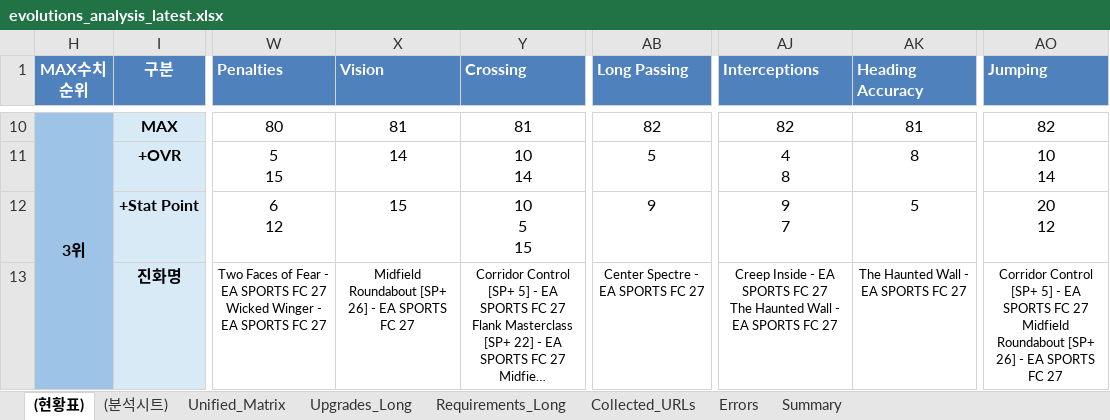
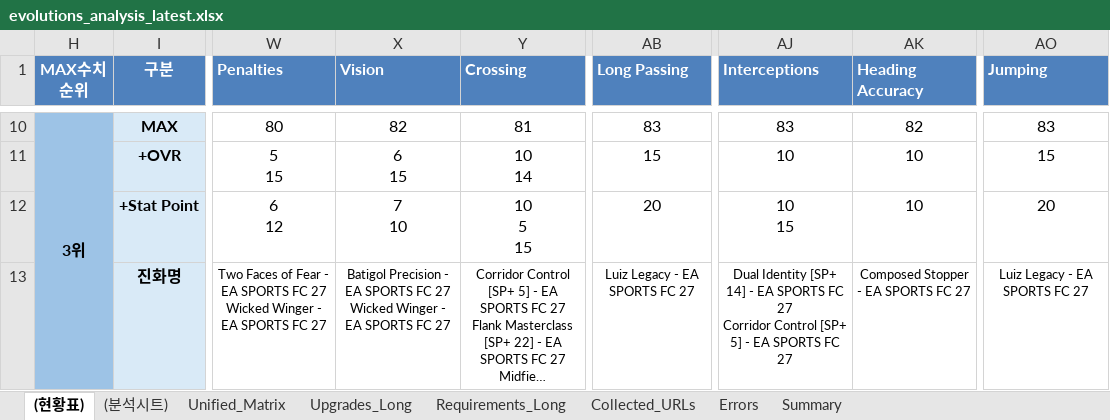
Before and after one commit to lemora87/futgg-objective-crawler, an Excel workbook: latest/evolutions_analysis_latest.xlsx, sheet (현황표), drawn as a sheet; only a part is shown, gaps mark what is left out; long unchanged cells end in …; values as stored, in another font and other column widths than the file's, no borders; ↵ is a line break in a cell; the diff covers the shown part only; the diff names each change by its address in the sheet, - before the commit and + after, or states it on an @@ line.

```diff
--- a/latest/evolutions_analysis_latest.xlsx (sheet (현황표))
+++ b/latest/evolutions_analysis_latest.xlsx (sheet (현황표))
-X10 (Vision): 81
+X10 (Vision): 82
-AB10 (Long Passing): 82
+AB10 (Long Passing): 83
-AJ10 (Interceptions): 82
+AJ10 (Interceptions): 83
-AK10 (Heading Accuracy): 81
+AK10 (Heading Accuracy): 82
-AO10 (Jumping): 82
+AO10 (Jumping): 83
-X11 (Vision): 14
+X11 (Vision): 6 ↵ 15
-AB11 (Long Passing): 5
+AB11 (Long Passing): 15
-AJ11 (Interceptions): 4 ↵ 8
+AJ11 (Interceptions): 10
-AK11 (Heading Accuracy): 8
+AK11 (Heading Accuracy): 10
-AO11 (Jumping): 10 ↵ 14
+AO11 (Jumping): 15
-X12 (Vision): 15
+X12 (Vision): 7 ↵ 10
-AB12 (Long Passing): 9
+AB12 (Long Passing): 20
-AJ12 (Interceptions): 9 ↵ 7
+AJ12 (Interceptions): 10 ↵ 15
-AK12 (Heading Accuracy): 5
+AK12 (Heading Accuracy): 10
-AO12 (Jumping): 20 ↵ 12
+AO12 (Jumping): 20
-X13 (Vision): Midfield Roundabout [SP+ 26] - EA…
+X13 (Vision): Batigol Precision - EA SPORTS FC 27 ↵ Wicked Winger - EA…
-AB13 (Long Passing): Center Spectre - EA SPORTS FC 27
+AB13 (Long Passing): Luiz Legacy - EA SPORTS FC 27
-AJ13 (Interceptions): Creep Inside - EA SPORTS FC 27 ↵ The Haunted Wall - EA…
+AJ13 (Interceptions): Dual Identity [SP+ 14] - EA SPORTS FC 27 ↵ Corridor Control [SP+ 5] - EA…
-AK13 (Heading Accuracy): The Haunted Wall - EA SPORTS FC 27
+AK13 (Heading Accuracy): Composed Stopper - EA SPORTS FC 27
-AO13 (Jumping): Corridor Control [SP+ 5] - EA SPORTS FC 27 ↵ Midfield Roundabout [SP+ 26] - EA…
+AO13 (Jumping): Luiz Legacy - EA…
```
Also changed, not shown: 28 edited cells elsewhere in this sheet, sheet Unified_Matrix, latest/evolutions_raw_latest.xlsx.
